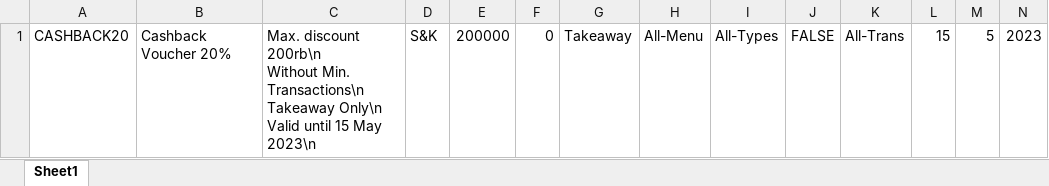
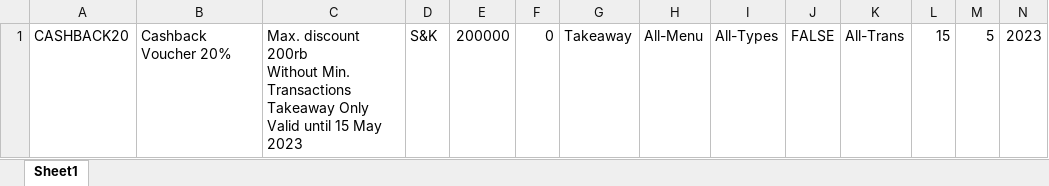
Before and after one commit to Ndi7484/NewProject, an Excel workbook: assets/data/promo.xlsx, sheet Sheet1, drawn as a sheet; values as stored, in another font and other column widths than the file's, no borders; ↵ is a line break in a cell; the diff names each change by its address in the sheet, - before the commit and + after, or states it on an @@ line.

Commit message:
ndimas test promo provider

```diff
--- a/assets/data/promo.xlsx (sheet Sheet1)
+++ b/assets/data/promo.xlsx (sheet Sheet1)
-C1: Max. discount 200rb\n ↵ Without Min. Transactions\n ↵ Takeaway Only\n ↵ Valid until 15 May 2023\n
+C1: Max. discount 200rb ↵ Without Min. Transactions ↵ Takeaway Only ↵ Valid until 15 May 2023
```
Also changed, not shown: 2 other files.
